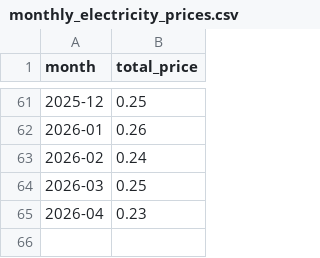
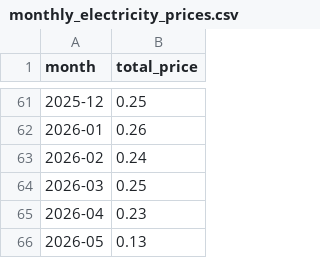
Before and after one commit to evni0812/energyprices, a CSV file: output/monthly_electricity_prices.csv, drawn as a sheet; only a part is shown, gaps mark what is left out.

```diff
--- a/output/monthly_electricity_prices.csv
+++ b/output/monthly_electricity_prices.csv
@@ -65 +65,2 @@ month,total_price
 2026-04,0.23
+2026-05,0.13
```
Also changed, not shown: output/monthly_gas_prices.csv, 1 other file.
